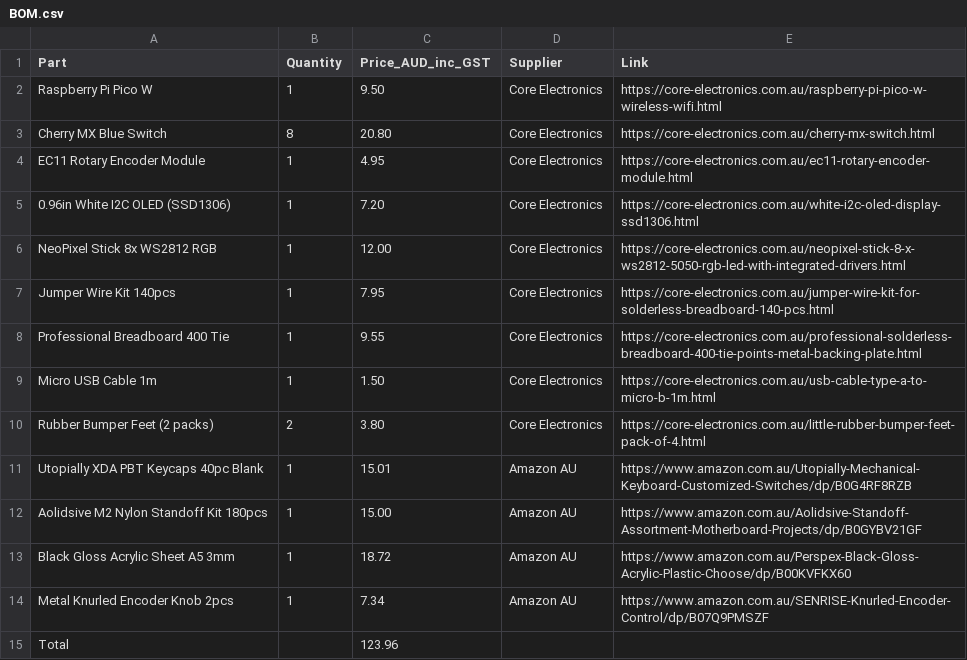
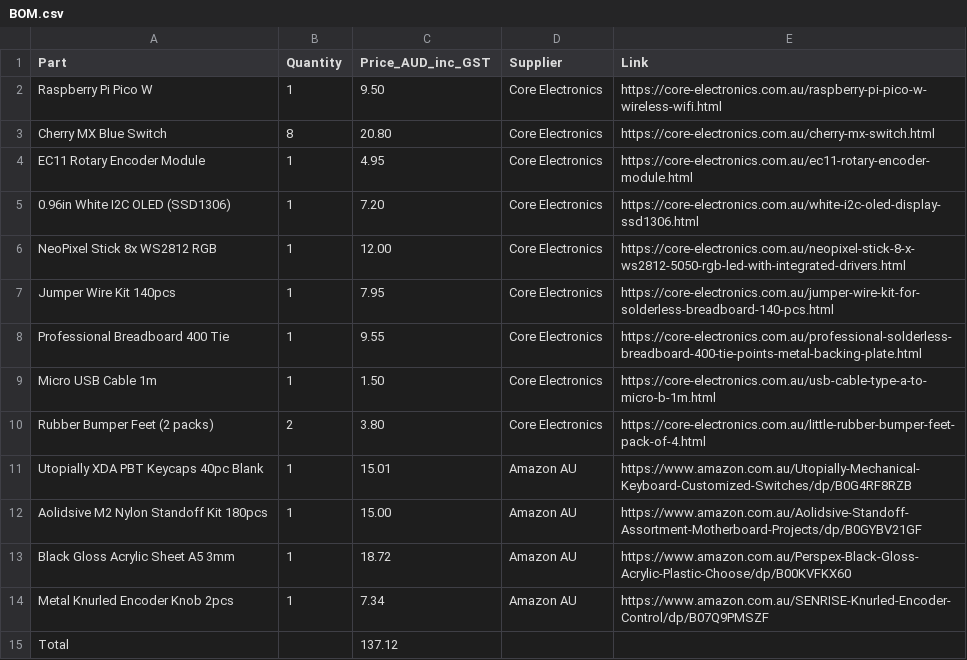
Before and after one commit to ttdgp6b7sy-ai/oxide-keys, a CSV file: BOM.csv, drawn as a sheet.

Commit message:
Update BOM.csv

```diff
--- a/BOM.csv
+++ b/BOM.csv
@@ -14,2 +14,2 @@ Black Gloss Acrylic Sheet A5 3mm,1,18.72,Amazon AU,https://www.amazon.com.au/Per
 Metal Knurled Encoder Knob 2pcs,1,7.34,Amazon AU,https://www.amazon.com.au/SENRISE-Knurled-Encoder-Control/dp/B07Q9PMSZF
-Total,,123.96,,
+Total,,137.12,,
```
